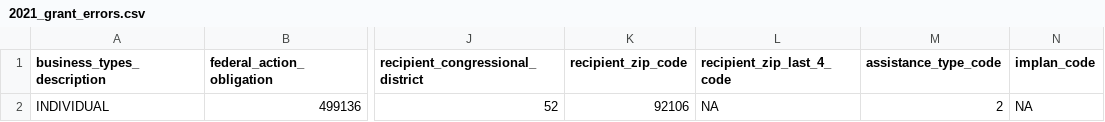
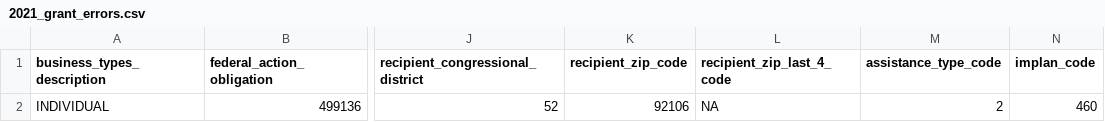
Before and after one commit to bnpannell/MEIS_Methodology, a CSV file: Error_Check_Data/2021_grant_errors.csv, drawn as a sheet; only a part is shown, gaps mark what is left out; the diff names each change by its address in the sheet, - before the commit and + after, or states it on an @@ line.

Commit message:
made changes to files/code to complete run through of 2022 meis report data

```diff
--- a/Error_Check_Data/2021_grant_errors.csv
+++ b/Error_Check_Data/2021_grant_errors.csv
-N2 (implan_code): NA
+N2 (implan_code): 460
```
Also changed, not shown: Error_Check_Data/2021_contract_errors.csv, 6 other files.
